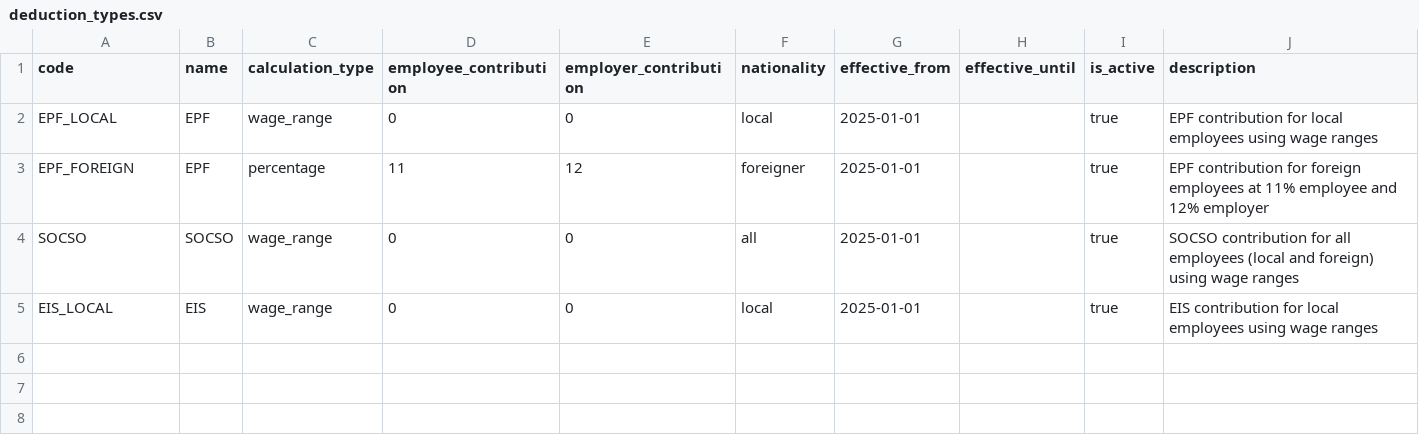
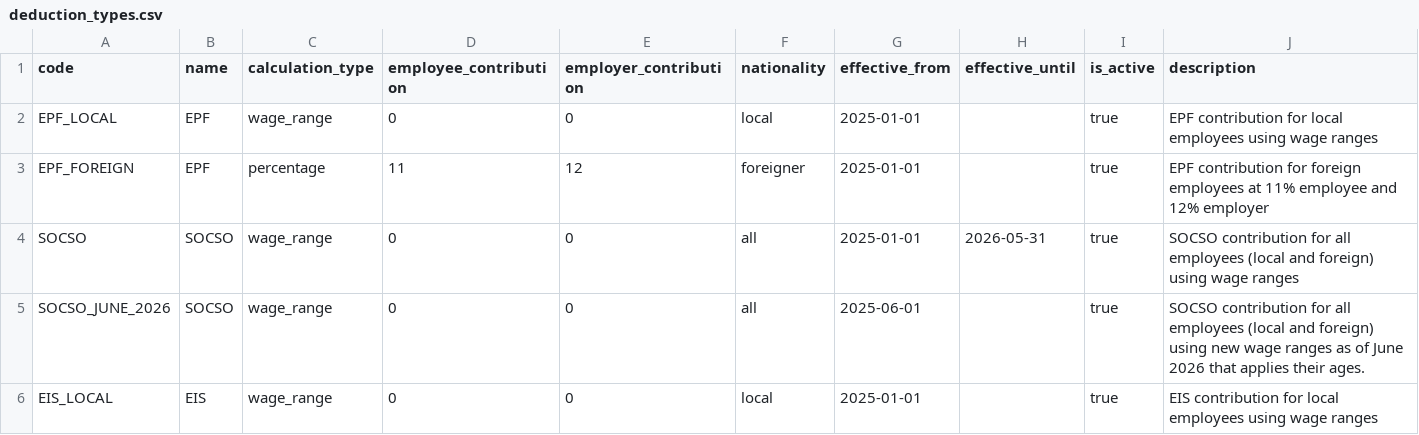
Before and after one commit to arya020595/st_intent_harvest, a CSV file: db/master_data/master_data_deductions/deduction_types.csv, drawn as a sheet.

Commit message:
Apply new SOCSO deduction from June 2026

```diff
--- a/db/master_data/master_data_deductions/deduction_types.csv
+++ b/db/master_data/master_data_deductions/deduction_types.csv
@@ -3,3 +3,4 @@ EPF_LOCAL,EPF,wage_range,0,0,local,2025-01-01,,true,EPF contribution for local e
 EPF_FOREIGN,EPF,percentage,11,12,foreigner,2025-01-01,,true,EPF contribution for foreign employees at 11% employee and 12% employer
-SOCSO,SOCSO,wage_range,0,0,all,2025-01-01,,true,SOCSO contribution for all employees (local and foreign) using wage ranges
+SOCSO,SOCSO,wage_range,0,0,all,2025-01-01,2026-05-31,true,SOCSO contribution for all employees (local and foreign) using wage ranges
+SOCSO_JUNE_2026,SOCSO,wage_range,0,0,all,2025-06-01,,true,SOCSO contribution for all employees (local and foreign) using new wage ranges as of June 2026 that applies their ages.
 EIS_LOCAL,EIS,wage_range,0,0,local,2025-01-01,,true,EIS contribution for local employees using wage ranges
```
Also changed, not shown: 21 other files.
